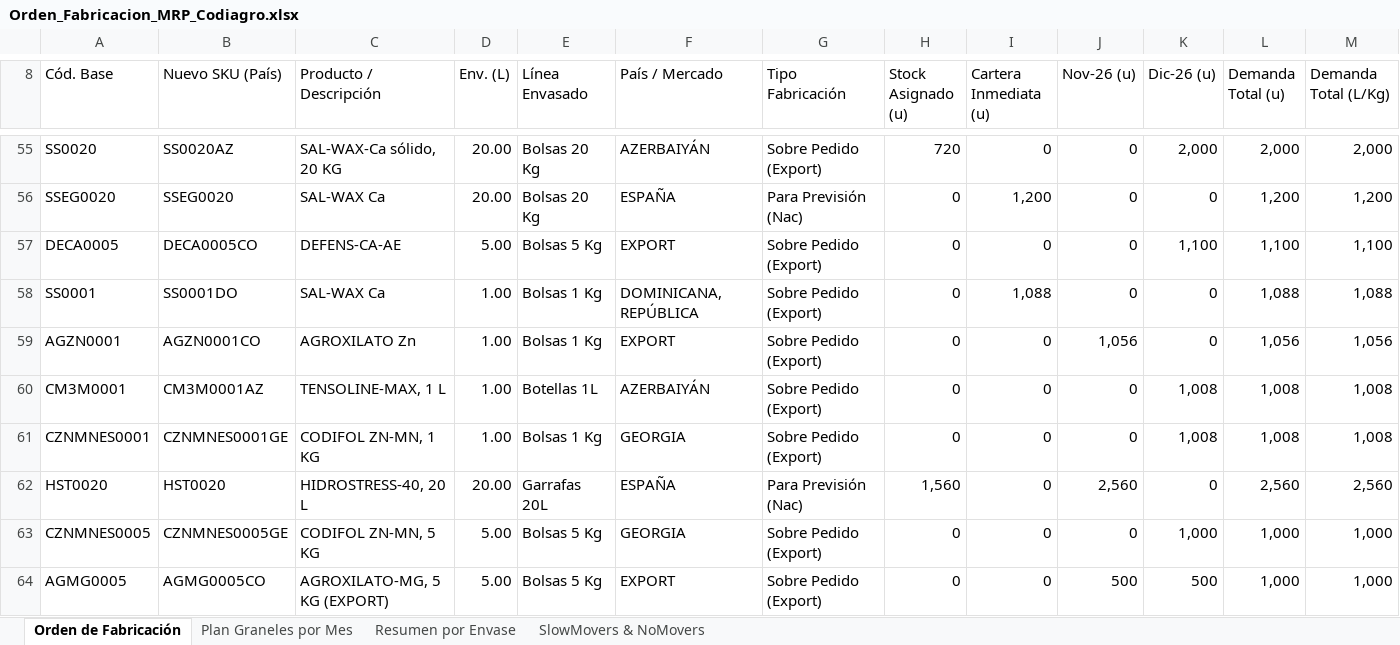
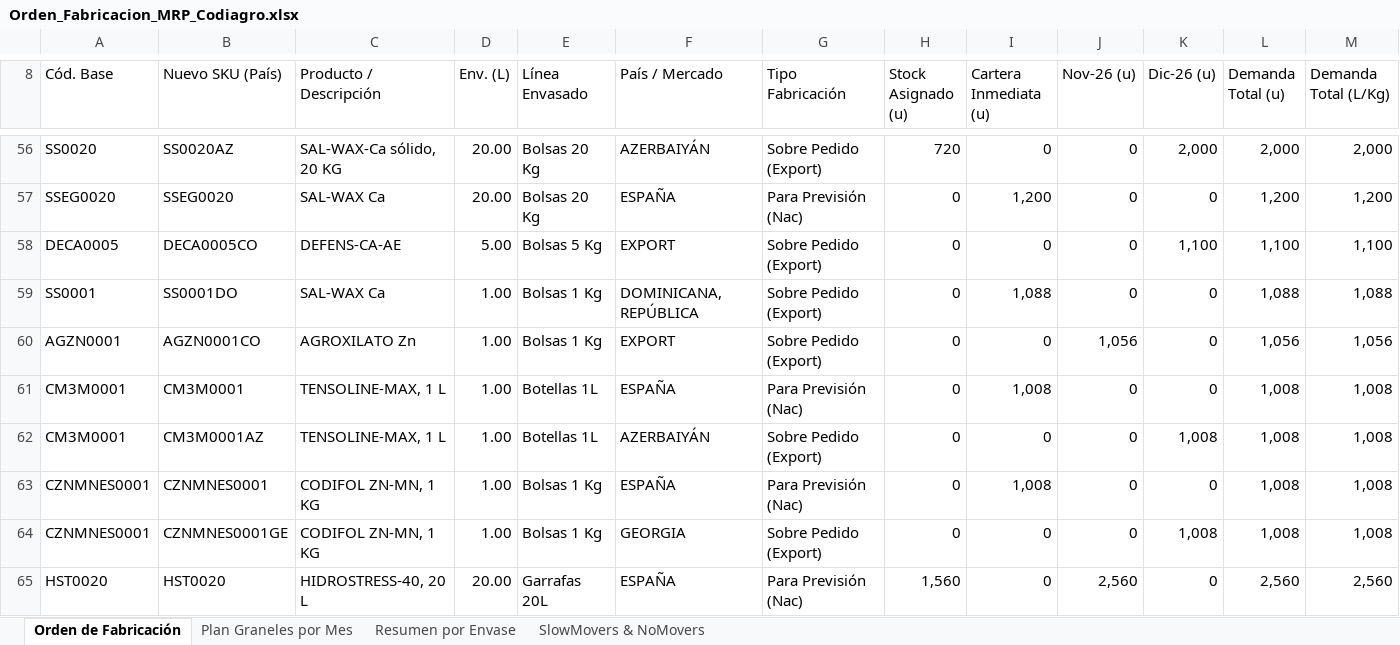
Before and after one commit to codiagrooscar/dashboard-presupuesto-2026, an Excel workbook: Orden_Fabricacion_MRP_Codiagro.xlsx, sheet Orden de Fabricación, drawn as a sheet; only a part is shown, gaps mark what is left out; the shorter side is filled out with more unchanged rows; values as stored, in another font and other column widths than the file's, no cell formats; rows hold the shown columns only; the diff covers the shown part only; the diff names each change by its address in the sheet, - before the commit and + after, or states it on an @@ line.

```diff
--- a/Orden_Fabricacion_MRP_Codiagro.xlsx (sheet Orden de Fabricación)
+++ b/Orden_Fabricacion_MRP_Codiagro.xlsx (sheet Orden de Fabricación)
+row 61: CM3M0001 | CM3M0001 | TENSOLINE-MAX, 1 L | 1.00 | Botellas 1L | ESPAÑA | Para Previsión (Nac) | 0 | 1,008 | 0 | 0 | 1,008 | 1,008
+row 63: CZNMNES0001 | CZNMNES0001 | CODIFOL ZN-MN, 1 KG | 1.00 | Bolsas 1 Kg | ESPAÑA | Para Previsión (Nac) | 0 | 1,008 | 0 | 0 | 1,008 | 1,008
```
Also changed, not shown: 9 added rows, 3 removed rows and 32 edited cells elsewhere in this sheet, sheet SlowMovers & NoMovers, sheet Resumen por Envase, sheet Plan Graneles por Mes, cell formats, 4 other files.
